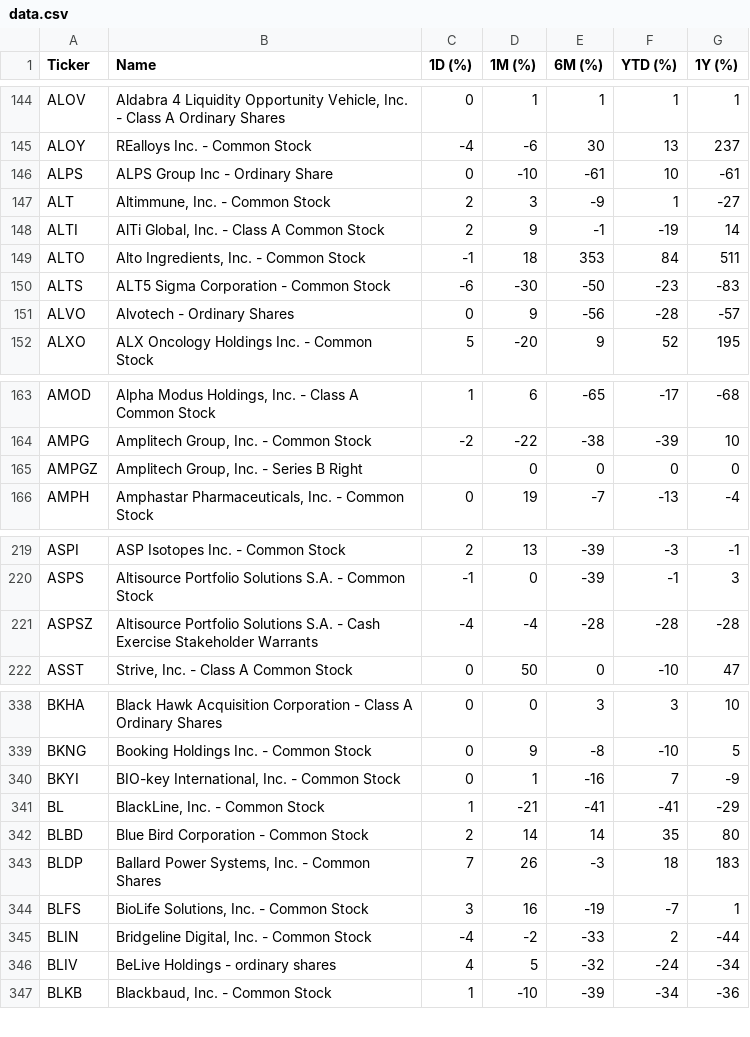
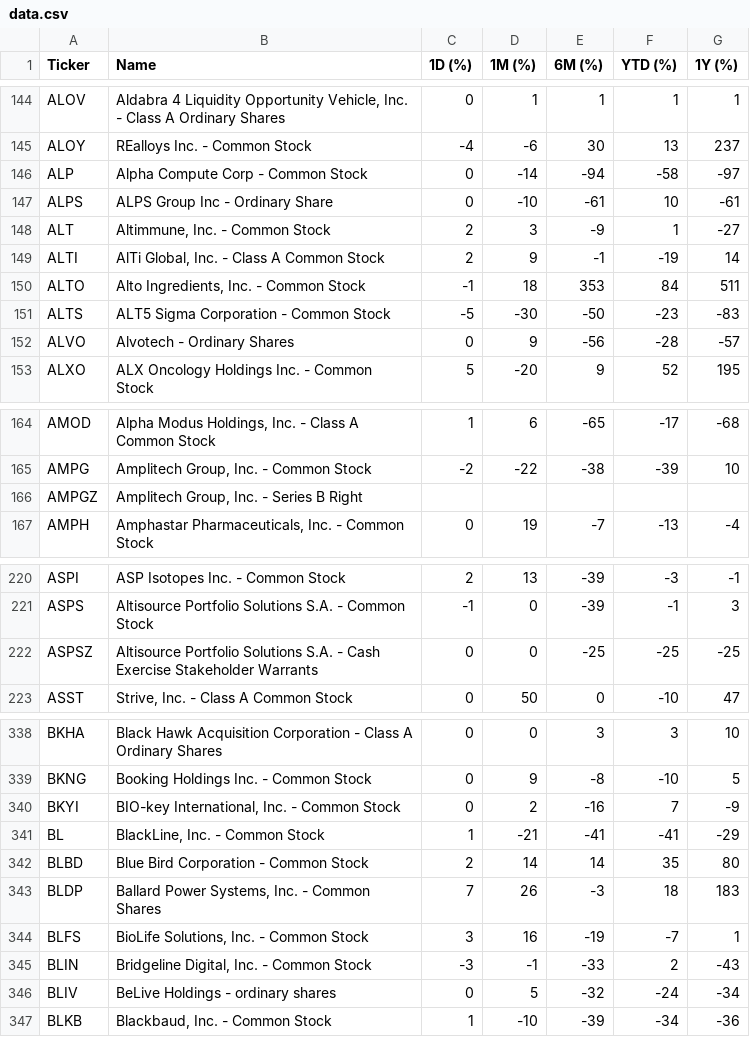
Before and after one commit to ichi-369/nasdaq-performance, a CSV file: data/data.csv, drawn as a sheet; only a part is shown, gaps mark what is left out; the diff covers the shown part only.

```diff
--- a/data/data.csv
+++ b/data/data.csv
@@ -145,2 +145,3 @@ ALOV,"Aldabra 4 Liquidity Opportunity Vehicle, Inc. - Class A Ordinary Shares",0
 ALOY,REalloys Inc. - Common Stock,-4,-6,30,13,237
+ALP,Alpha Compute Corp  - Common Stock,0,-14,-94,-58,-97
 ALPS,ALPS Group Inc - Ordinary Share,0,-10,-61,10,-61
@@ -149,3 +150,3 @@ ALTI,"AlTi Global, Inc. - Class A Common Stock",2,9,-1,-19,14
 ALTO,"Alto Ingredients, Inc. - Common Stock",-1,18,353,84,511
-ALTS,ALT5 Sigma Corporation - Common Stock,-6,-30,-50,-23,-83
+ALTS,ALT5 Sigma Corporation - Common Stock,-5,-30,-50,-23,-83
 ALVO,Alvotech - Ordinary Shares,0,9,-56,-28,-57
@@ -164,3 +165,3 @@ AMOD,"Alpha Modus Holdings, Inc. - Class A Common Stock",1,6,-65,-17,-68
 AMPG,"Amplitech Group, Inc. - Common Stock",-2,-22,-38,-39,10
-AMPGZ,"Amplitech Group, Inc. - Series B Right",,0,0,0,0
+AMPGZ,"Amplitech Group, Inc. - Series B Right",,,,,
 AMPH,"Amphastar Pharmaceuticals, Inc. - Common Stock",0,19,-7,-13,-4
@@ -220,3 +221,3 @@ ASPI,ASP Isotopes Inc. - Common Stock,2,13,-39,-3,-1
 ASPS,Altisource Portfolio Solutions S.A. - Common Stock,-1,0,-39,-1,3
-ASPSZ,Altisource Portfolio Solutions S.A. - Cash Exercise Stakeholder Warrants,-4,-4,-28,-28,-28
+ASPSZ,Altisource Portfolio Solutions S.A. - Cash Exercise Stakeholder Warrants,0,0,-25,-25,-25
 ASST,"Strive, Inc. - Class A Common Stock",0,50,0,-10,47
@@ -339,3 +339,3 @@ BKHA,Black Hawk Acquisition Corporation - Class A Ordinary Shares,0,0,3,3,10
 BKNG,Booking Holdings Inc. - Common Stock,0,9,-8,-10,5
-BKYI,"BIO-key International, Inc. - Common Stock",0,1,-16,7,-9
+BKYI,"BIO-key International, Inc. - Common Stock",0,2,-16,7,-9
 BL,"BlackLine, Inc. - Common Stock",1,-21,-41,-41,-29
@@ -344,4 +344,4 @@ BLDP,"Ballard Power Systems, Inc. - Common Shares",7,26,-3,18,183
 BLFS,"BioLife Solutions, Inc. - Common Stock",3,16,-19,-7,1
-BLIN,"Bridgeline Digital, Inc. - Common Stock",-4,-2,-33,2,-44
-BLIV,BeLive Holdings - ordinary shares,4,5,-32,-24,-34
+BLIN,"Bridgeline Digital, Inc. - Common Stock",-3,-1,-33,2,-43
+BLIV,BeLive Holdings - ordinary shares,0,5,-32,-24,-34
 BLKB,"Blackbaud, Inc. - Common Stock",1,-10,-39,-34,-36
```
Also changed, not shown: 4 removed rows and 113 edited cells elsewhere in this file.
